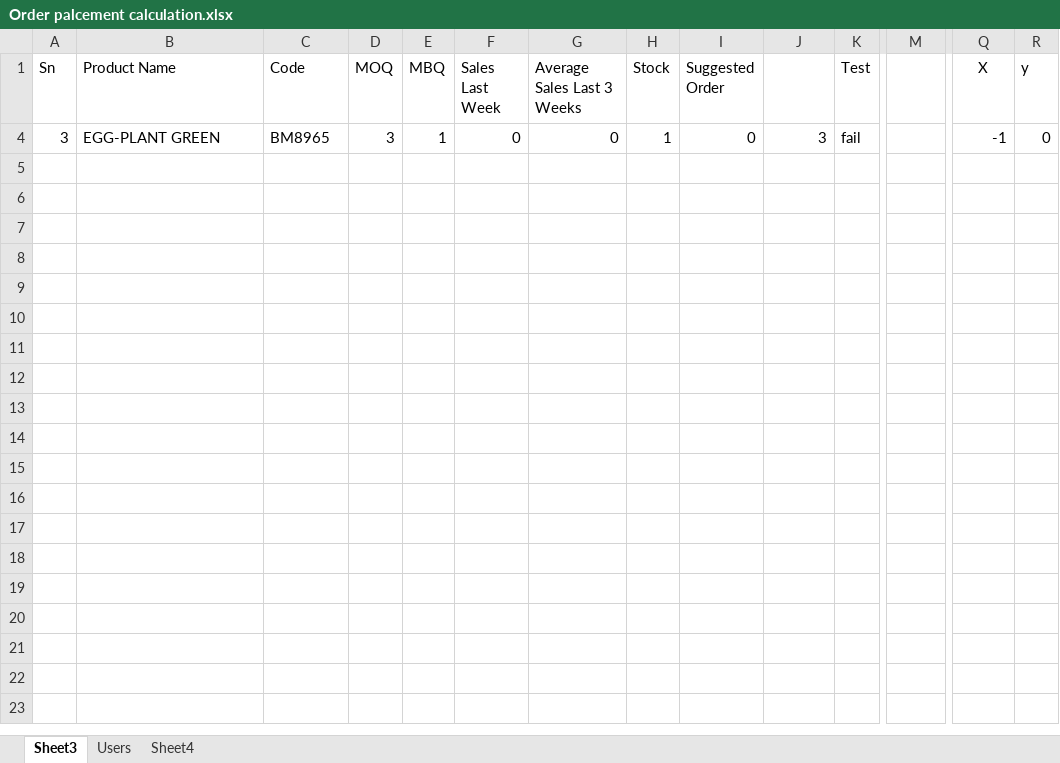
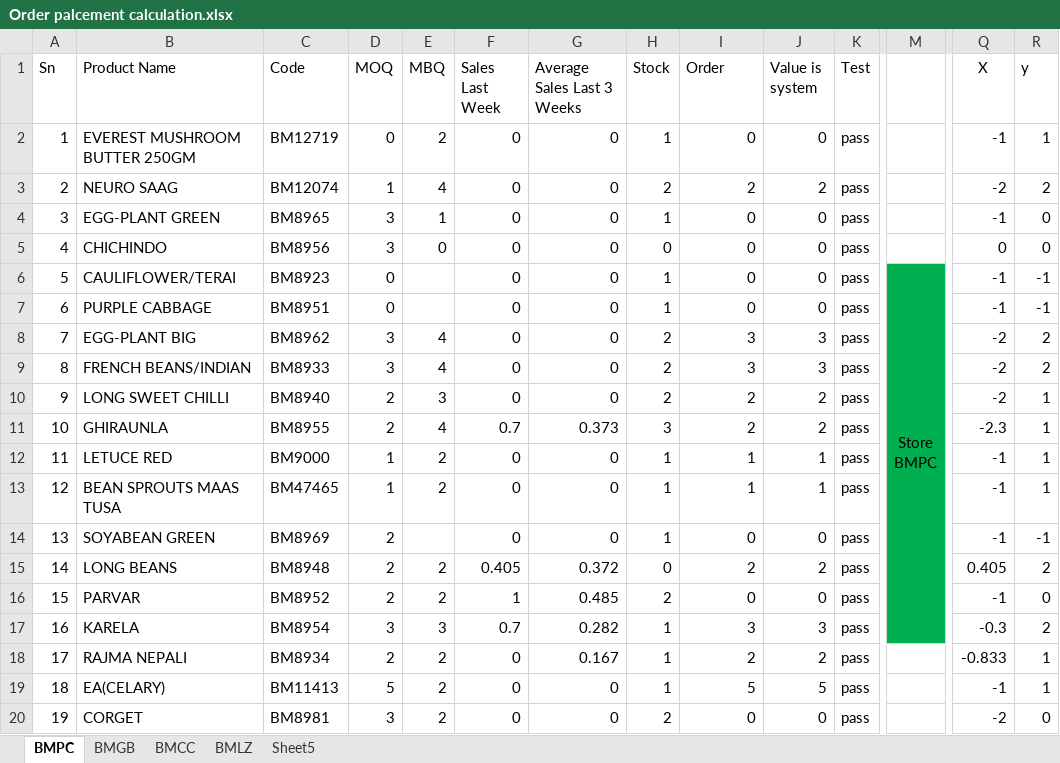
Before and after one commit to Pratik4652/Bigmart-Replenishment-System, an Excel workbook: Ordering System/Order palcement calculation.xlsx, sheet BMPC, drawn as a sheet; only a part is shown, gaps mark what is left out; values as stored, in another font and other column widths than the file's, no borders; rows hold the shown columns only; ↵ is a line break in a cell; the diff covers the shown part only; the diff names each change by its address in the sheet, - before the commit and + after, or states it on an @@ line.

```diff
--- a/Ordering System/Order palcement calculation.xlsx (sheet BMPC)
+++ b/Ordering System/Order palcement calculation.xlsx (sheet BMPC)
-sheet tab: Sheet3
+sheet tab: BMPC
-sheet tab: Users
-sheet tab: Sheet4
+sheet tab: BMGB
+sheet tab: BMCC
+sheet tab: BMLZ
+sheet tab: Sheet5
-I1: Suggested Order
+I1: Order
-J1: (empty)
+J1: Value is system
+row 2: 1 | EVEREST MUSHROOM BUTTER 250GM | BM12719 | 0 | 2 | 0 | 0 | 1 | 0 | 0 | pass |  | -1 | 1
+row 3: 2 | NEURO SAAG | BM12074 | 1 | 4 | 0 | 0 | 2 | 2 | 2 | pass |  | -2 | 2
-J4 (Value is system): 3
+J4 (Value is system): 0
-K4 (Test): fail
+K4 (Test): pass
+row 5: 4 | CHICHINDO | BM8956 | 3 | 0 | 0 | 0 | 0 | 0 | 0 | pass |  | 0 | 0
+row 6: 5 | CAULIFLOWER/TERAI | BM8923 | 0 |  | 0 | 0 | 1 | 0 | 0 | pass | Store ↵ BMPC | -1 | -1
@@ row 7 unhidden: 6 | PURPLE CABBAGE | BM8951 | 0 |  | 0 | 0 | 1 | 0 | 0 | pass |  | -1 | -1 @@
+row 8: 7 | EGG-PLANT BIG | BM8962 | 3 | 4 | 0 | 0 | 2 | 3 | 3 | pass |  | -2 | 2
+row 9: 8 | FRENCH BEANS/INDIAN | BM8933 | 3 | 4 | 0 | 0 | 2 | 3 | 3 | pass |  | -2 | 2
+row 10: 9 | LONG SWEET CHILLI | BM8940 | 2 | 3 | 0 | 0 | 2 | 2 | 2 | pass |  | -2 | 1
+row 11: 10 | GHIRAUNLA | BM8955 | 2 | 4 | 0.7 | 0.373 | 3 | 2 | 2 | pass |  | -2.3 | 1
+row 12: 11 | LETUCE RED | BM9000 | 1 | 2 | 0 | 0 | 1 | 1 | 1 | pass |  | -1 | 1
+row 13: 12 | BEAN SPROUTS MAAS TUSA | BM47465 | 1 | 2 | 0 | 0 | 1 | 1 | 1 | pass |  | -1 | 1
@@ row 14 unhidden: 13 | SOYABEAN GREEN | BM8969 | 2 |  | 0 | 0 | 1 | 0 | 0 | pass |  | -1 | -1 @@
+row 15: 14 | LONG BEANS | BM8948 | 2 | 2 | 0.405 | 0.372 | 0 | 2 | 2 | pass |  | 0.405 | 2
+row 16: 15 | PARVAR | BM8952 | 2 | 2 | 1 | 0.485 | 2 | 0 | 0 | pass |  | -1 | 0
+row 17: 16 | KARELA | BM8954 | 3 | 3 | 0.7 | 0.282 | 1 | 3 | 3 | pass |  | -0.3 | 2
+row 18: 17 | RAJMA NEPALI | BM8934 | 2 | 2 | 0 | 0.167 | 1 | 2 | 2 | pass |  | -0.833 | 1
+row 19: 18 | EA(CELARY) | BM11413 | 5 | 2 | 0 | 0 | 1 | 5 | 5 | pass |  | -1 | 1
+row 20: 19 | CORGET | BM8981 | 3 | 2 | 0 | 0 | 2 | 0 | 0 | pass |  | -2 | 0
```
Also changed, not shown: 38 added rows elsewhere in this sheet, hidden cells, 5 other files.
